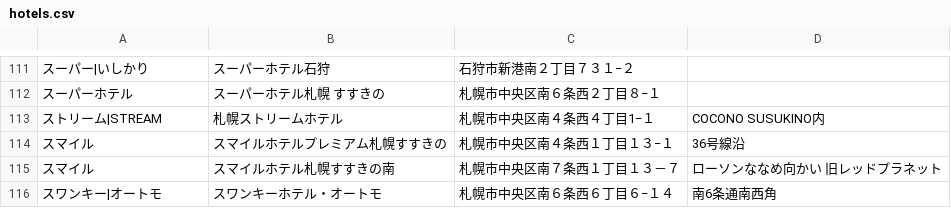
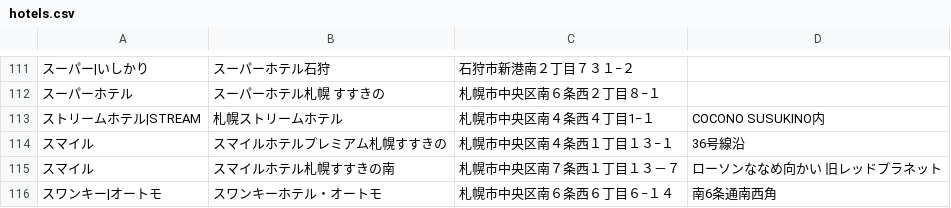
Before and after one commit to mjmu-web/sapporo_hotel_list, a CSV file: data/hotels.csv, drawn as a sheet; only a part is shown, gaps mark what is left out; the diff names each change by its address in the sheet, - before the commit and + after, or states it on an @@ line.

Commit message:
Update hotel from admin panel

```diff
--- a/data/hotels.csv
+++ b/data/hotels.csv
-A113: ストリーム|STREAM
+A113: ストリームホテル|STREAM
```
